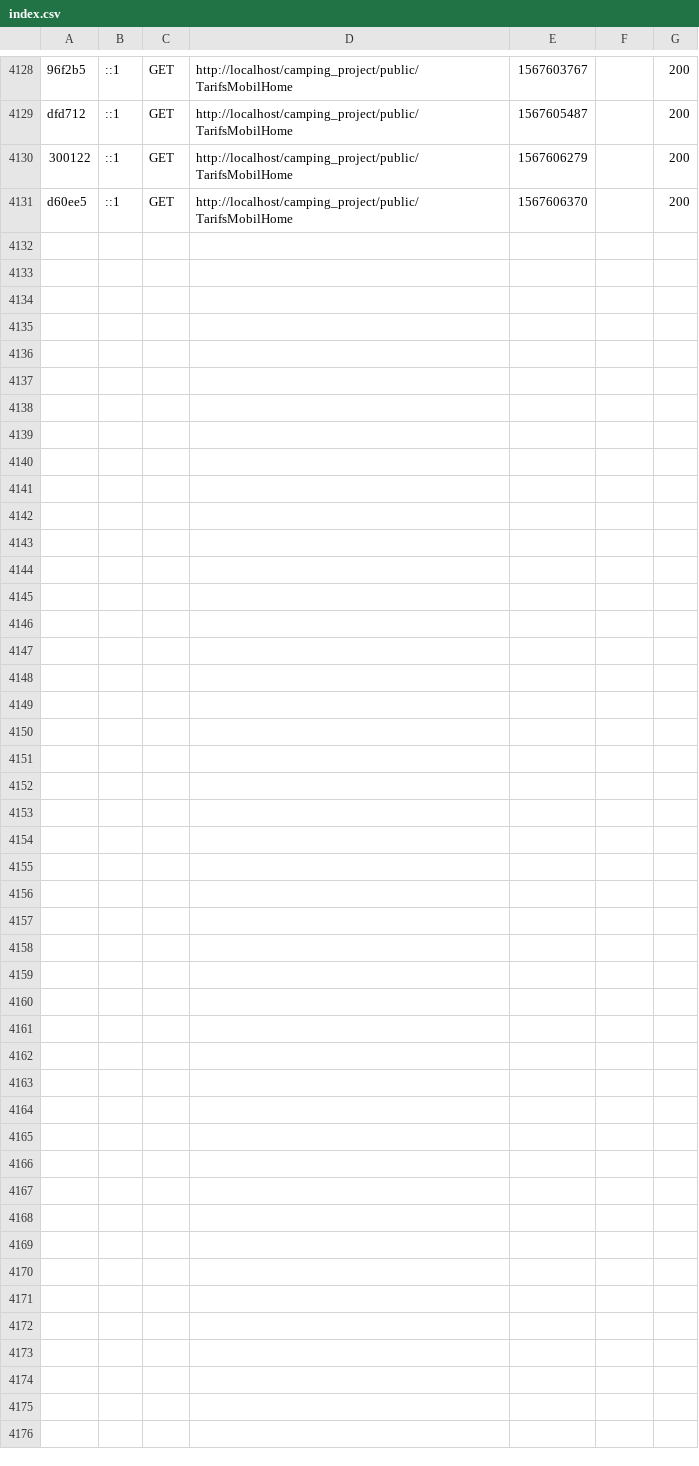
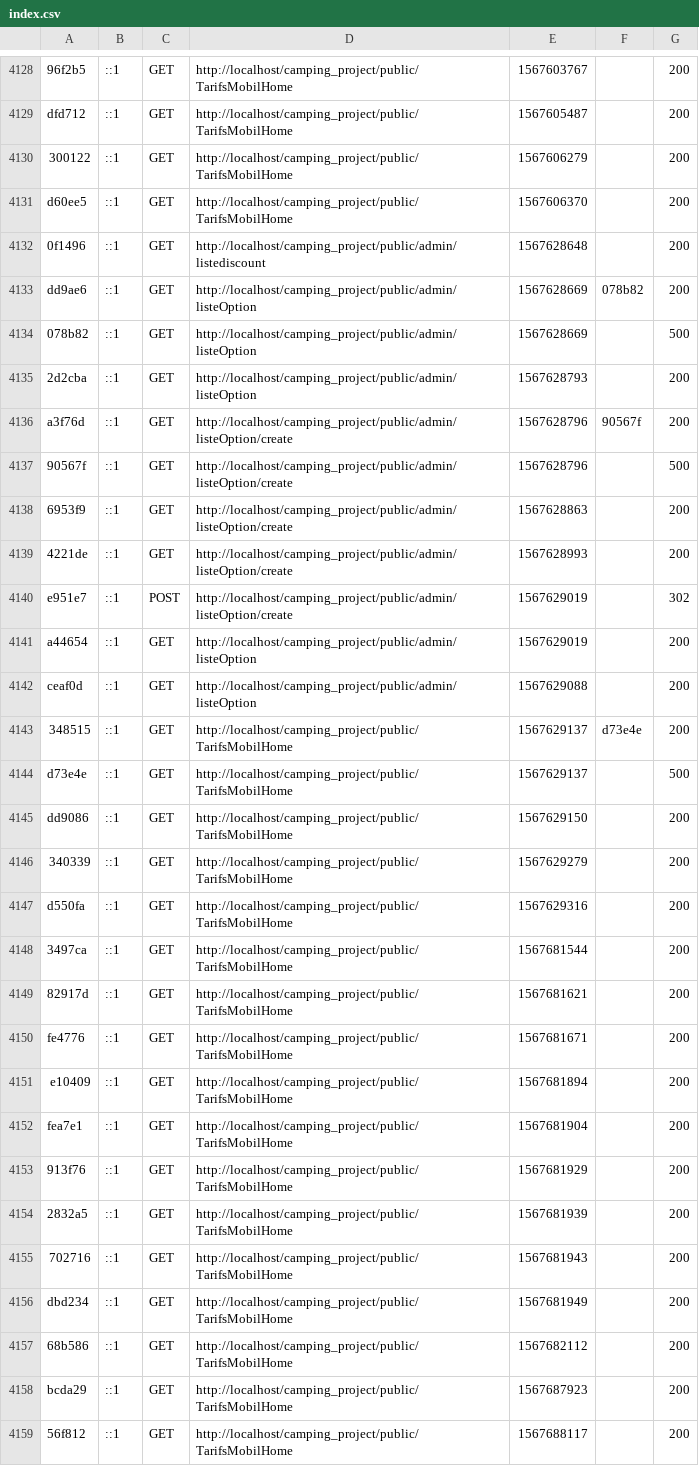
Before and after one commit to Estelle-dng/MSPR_front, a CSV file: var/cache/dev/profiler/index.csv, drawn as a sheet; only a part is shown, gaps mark what is left out.

Commit message:
crud des options

```diff
--- a/var/cache/dev/profiler/index.csv
+++ b/var/cache/dev/profiler/index.csv
@@ -4131 +4131,29 @@ dfd712,::1,GET,http://localhost/camping_project/public/TarifsMobilHome,156760548
 d60ee5,::1,GET,http://localhost/camping_project/public/TarifsMobilHome,1567606370,,200
+0f1496,::1,GET,http://localhost/camping_project/public/admin/listediscount,1567628648,,200
+dd9ae6,::1,GET,http://localhost/camping_project/public/admin/listeOption,1567628669,078b82,200
+078b82,::1,GET,http://localhost/camping_project/public/admin/listeOption,1567628669,,500
+2d2cba,::1,GET,http://localhost/camping_project/public/admin/listeOption,1567628793,,200
+a3f76d,::1,GET,http://localhost/camping_project/public/admin/listeOption/create,1567628796,90567f,200
+90567f,::1,GET,http://localhost/camping_project/public/admin/listeOption/create,1567628796,,500
+6953f9,::1,GET,http://localhost/camping_project/public/admin/listeOption/create,1567628863,,200
+4221de,::1,GET,http://localhost/camping_project/public/admin/listeOption/create,1567628993,,200
+e951e7,::1,POST,http://localhost/camping_project/public/admin/listeOption/create,1567629019,,302
+a44654,::1,GET,http://localhost/camping_project/public/admin/listeOption,1567629019,,200
+ceaf0d,::1,GET,http://localhost/camping_project/public/admin/listeOption,1567629088,,200
+348515,::1,GET,http://localhost/camping_project/public/TarifsMobilHome,1567629137,d73e4e,200
+d73e4e,::1,GET,http://localhost/camping_project/public/TarifsMobilHome,1567629137,,500
+dd9086,::1,GET,http://localhost/camping_project/public/TarifsMobilHome,1567629150,,200
+340339,::1,GET,http://localhost/camping_project/public/TarifsMobilHome,1567629279,,200
+d550fa,::1,GET,http://localhost/camping_project/public/TarifsMobilHome,1567629316,,200
+3497ca,::1,GET,http://localhost/camping_project/public/TarifsMobilHome,1567681544,,200
+82917d,::1,GET,http://localhost/camping_project/public/TarifsMobilHome,1567681621,,200
+fe4776,::1,GET,http://localhost/camping_project/public/TarifsMobilHome,1567681671,,200
+e10409,::1,GET,http://localhost/camping_project/public/TarifsMobilHome,1567681894,,200
+fea7e1,::1,GET,http://localhost/camping_project/public/TarifsMobilHome,1567681904,,200
+913f76,::1,GET,http://localhost/camping_project/public/TarifsMobilHome,1567681929,,200
+2832a5,::1,GET,http://localhost/camping_project/public/TarifsMobilHome,1567681939,,200
+702716,::1,GET,http://localhost/camping_project/public/TarifsMobilHome,1567681943,,200
+dbd234,::1,GET,http://localhost/camping_project/public/TarifsMobilHome,1567681949,,200
+68b586,::1,GET,http://localhost/camping_project/public/TarifsMobilHome,1567682112,,200
+bcda29,::1,GET,http://localhost/camping_project/public/TarifsMobilHome,1567687923,,200
+56f812,::1,GET,http://localhost/camping_project/public/TarifsMobilHome,1567688117,,200
```
Also changed, not shown: 21 other files.
